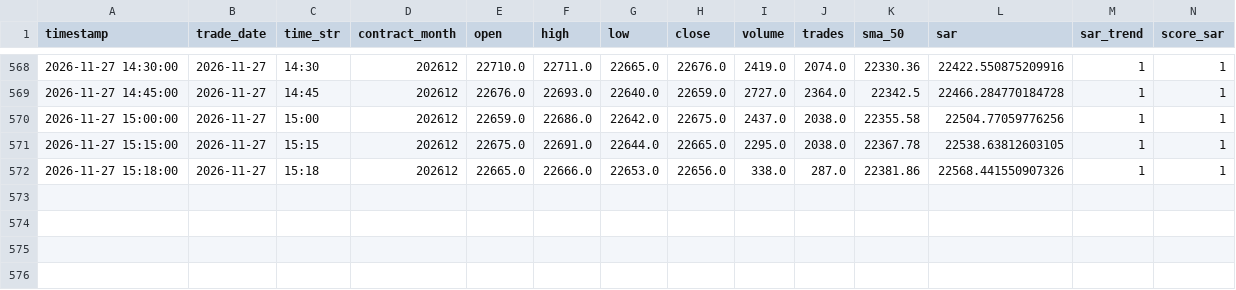
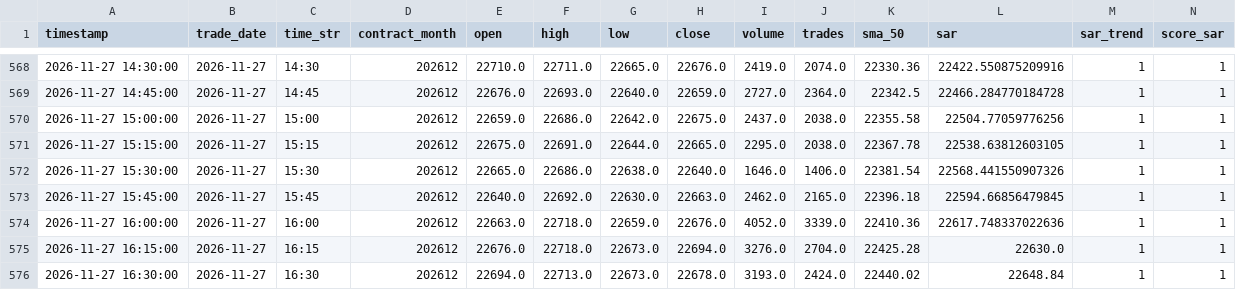
Before and after one commit to leichanseng-bit/hsi-futures-tracker, a CSV file: hsi_futures_15m.csv, drawn as a sheet; only a part is shown, gaps mark what is left out; removed rows and columns are numbered as before the commit, all else as after; rows hold the shown columns only; the diff names each change by its address in the sheet, - before the commit and + after, or states it on an @@ line.

```diff
--- a/hsi_futures_15m.csv
+++ b/hsi_futures_15m.csv
-row 572: 2026-11-27 15:18:00 | 2026-11-27 | 15:18 | 202612 | 22665.0 | 22666.0 | 22653.0 | 22656.0 | 338.0 | 287.0 | 22381.86 | 22568.441550907326 | 1 | 1
+row 572: 2026-11-27 15:30:00 | 2026-11-27 | 15:30 | 202612 | 22665.0 | 22686.0 | 22638.0 | 22640.0 | 1646.0 | 1406.0 | 22381.54 | 22568.441550907326 | 1 | 1
+row 573: 2026-11-27 15:45:00 | 2026-11-27 | 15:45 | 202612 | 22640.0 | 22692.0 | 22630.0 | 22663.0 | 2462.0 | 2165.0 | 22396.18 | 22594.66856479845 | 1 | 1
+row 574: 2026-11-27 16:00:00 | 2026-11-27 | 16:00 | 202612 | 22663.0 | 22718.0 | 22659.0 | 22676.0 | 4052.0 | 3339.0 | 22410.36 | 22617.748337022636 | 1 | 1
+row 575: 2026-11-27 16:15:00 | 2026-11-27 | 16:15 | 202612 | 22676.0 | 22718.0 | 22673.0 | 22694.0 | 3276.0 | 2704.0 | 22425.28 | 22630.0 | 1 | 1
+row 576: 2026-11-27 16:30:00 | 2026-11-27 | 16:30 | 202612 | 22694.0 | 22713.0 | 22673.0 | 22678.0 | 3193.0 | 2424.0 | 22440.02 | 22648.84 | 1 | 1
```
Also changed, not shown: hsi_futures_1d.csv, hsi_futures_1h.csv, 9 other files.
